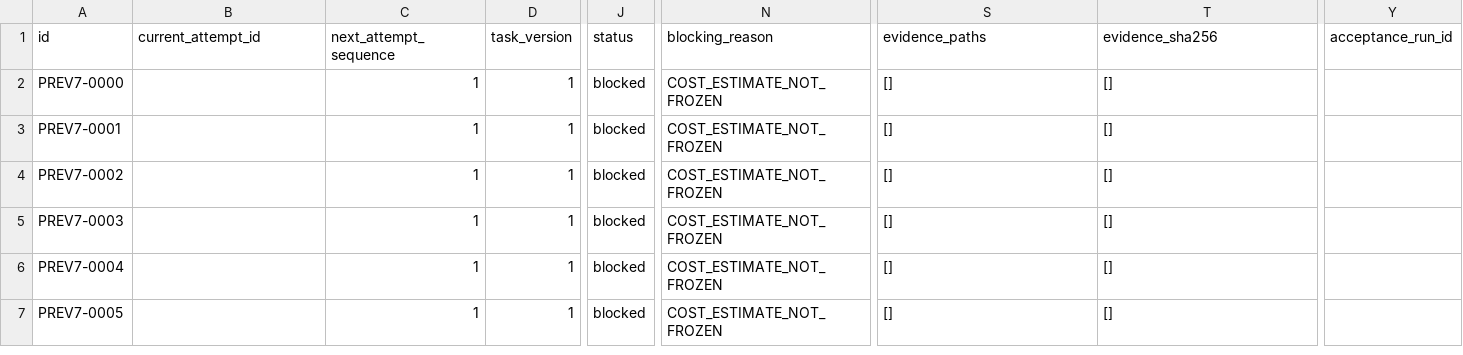
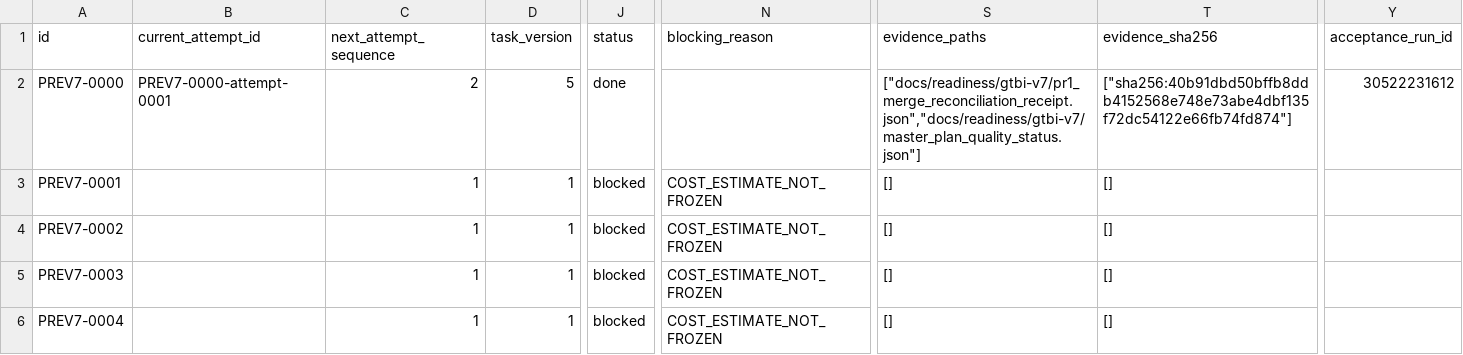
Before and after one commit to trading-optimizer-lab-org/aurora, a CSV file: docs/readiness/gtbi-v7/task_status.csv, drawn as a sheet; only a part is shown, gaps mark what is left out; the shorter side is filled out with more unchanged rows; the diff covers the shown part only; the diff names each change by its address in the sheet, - before the commit and + after, or states it on an @@ line.

```diff
--- a/docs/readiness/gtbi-v7/task_status.csv
+++ b/docs/readiness/gtbi-v7/task_status.csv
-B2 (current_attempt_id): (empty)
+B2 (current_attempt_id): PREV7-0000-attempt-0001
-C2 (next_attempt_sequence): 1
+C2 (next_attempt_sequence): 2
-D2 (task_version): 1
+D2 (task_version): 5
-J2 (status): blocked
+J2 (status): done
-N2 (blocking_reason): COST_ESTIMATE_NOT_FROZEN
+N2 (blocking_reason): (empty)
-S2 (evidence_paths): []
+S2 (evidence_paths): ["docs/readiness/gtbi-v7/pr1_merge_reconciliation_receipt.json","docs/readiness/gtbi-v7/master_plan_quality_status.json"]
-T2 (evidence_sha256): []
+T2 (evidence_sha256): ["sha256:40b91dbd50bffb8ddb4152568e748e73abe4dbf135f72dc54122e66fb74fd874"]
-Y2 (acceptance_run_id): (empty)
+Y2 (acceptance_run_id): 30522231612
```
Also changed, not shown: 21 edited cells elsewhere in this file, docs/readiness/gtbi-v7/task_delivery_manifest.csv, docs/readiness/gtbi-v7/task_planning_inputs.csv, 19 other files.
